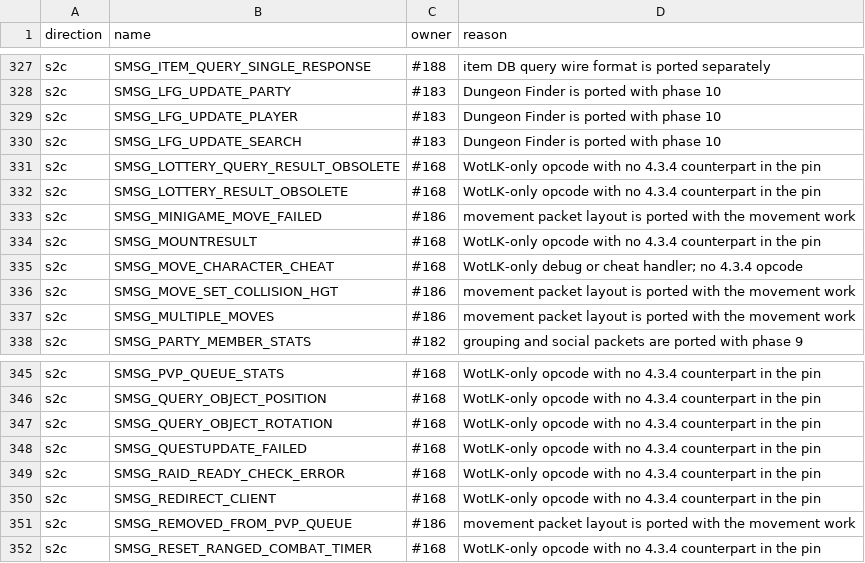
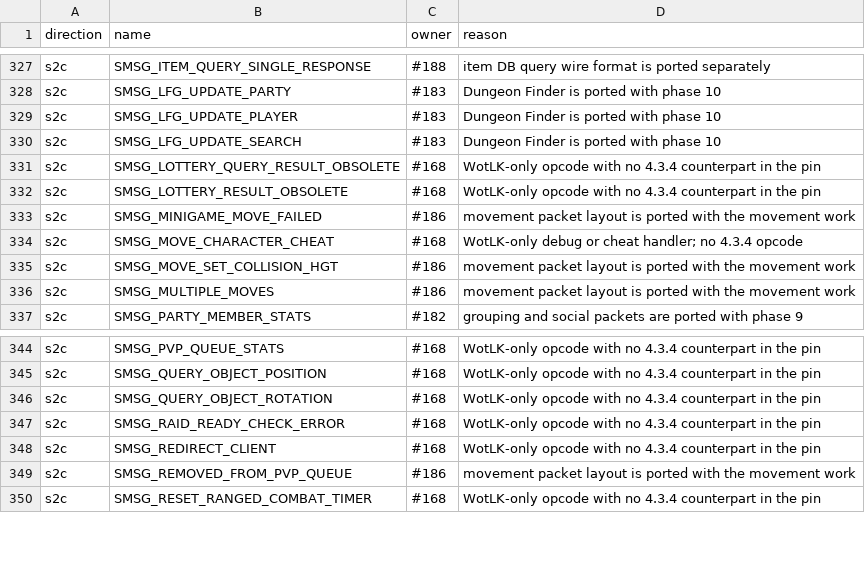
Before and after one commit to trolloks/azerothcore-cata, a TSV file: plan/04-opcode-legacy-allowlist.tsv, drawn as a sheet; only a part is shown, gaps mark what is left out; the diff names each change by its address in the sheet, - before the commit and + after, or states it on an @@ line.

Commit message:
fix(cata): catch opcode renames hidden by the 4.3.4 spelling (#168) (#324)
check_opcode_values.py compared value sets, so an opcode whose stale value
coincided with another 4.3.4 value passed, and SMSG_MOUNTRESULT /
SMSG_QUESTUPDATE_FAILED were allowlisted as having no counterpart even though
the pin defines SMSG_MOUNT_RESULT (0x2225) and SMSG_QUEST_UPDATE_FAILED
(0x6324).

The checker now maps names with underscores stripped and fails when the mapped
pin value differs. The two opcodes are renamed and realigned, their allowlist
rows are gone, the manifest is regenerated, and the opcode test asserts both
values.

Verified with a full worldserver + unit_tests build: OpcodeTableTest passes
(5 tests), the suite passes except the pre-existing QuestPacketsTest crash, and
the checker reports no findings.

```diff
--- a/plan/04-opcode-legacy-allowlist.tsv
+++ b/plan/04-opcode-legacy-allowlist.tsv
-row 334: s2c | SMSG_MOUNTRESULT | #168 | WotLK-only opcode with no 4.3.4 counterpart in the pin
-row 348: s2c | SMSG_QUESTUPDATE_FAILED | #168 | WotLK-only opcode with no 4.3.4 counterpart in the pin
```
Also changed, not shown: plan/04-opcode-values.tsv, 4 other files.
